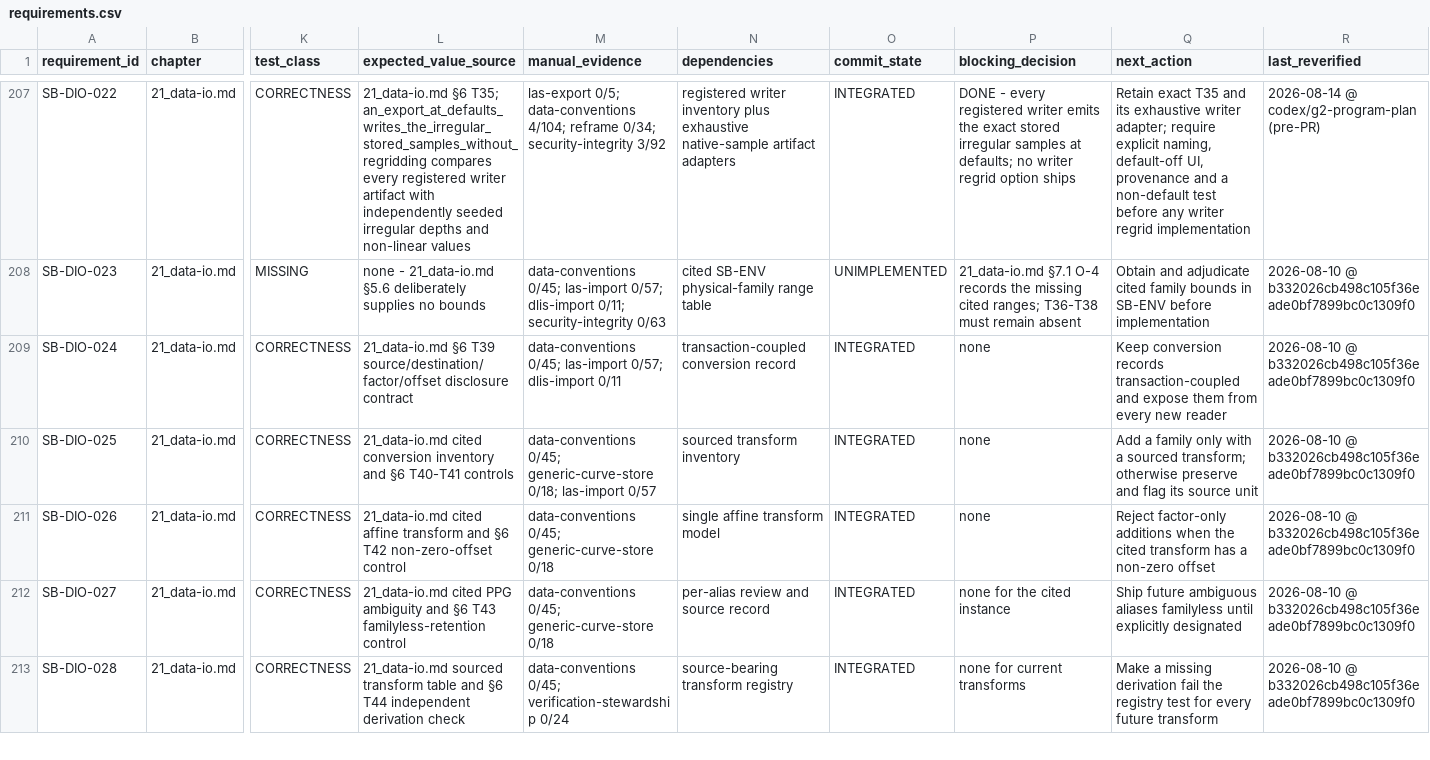
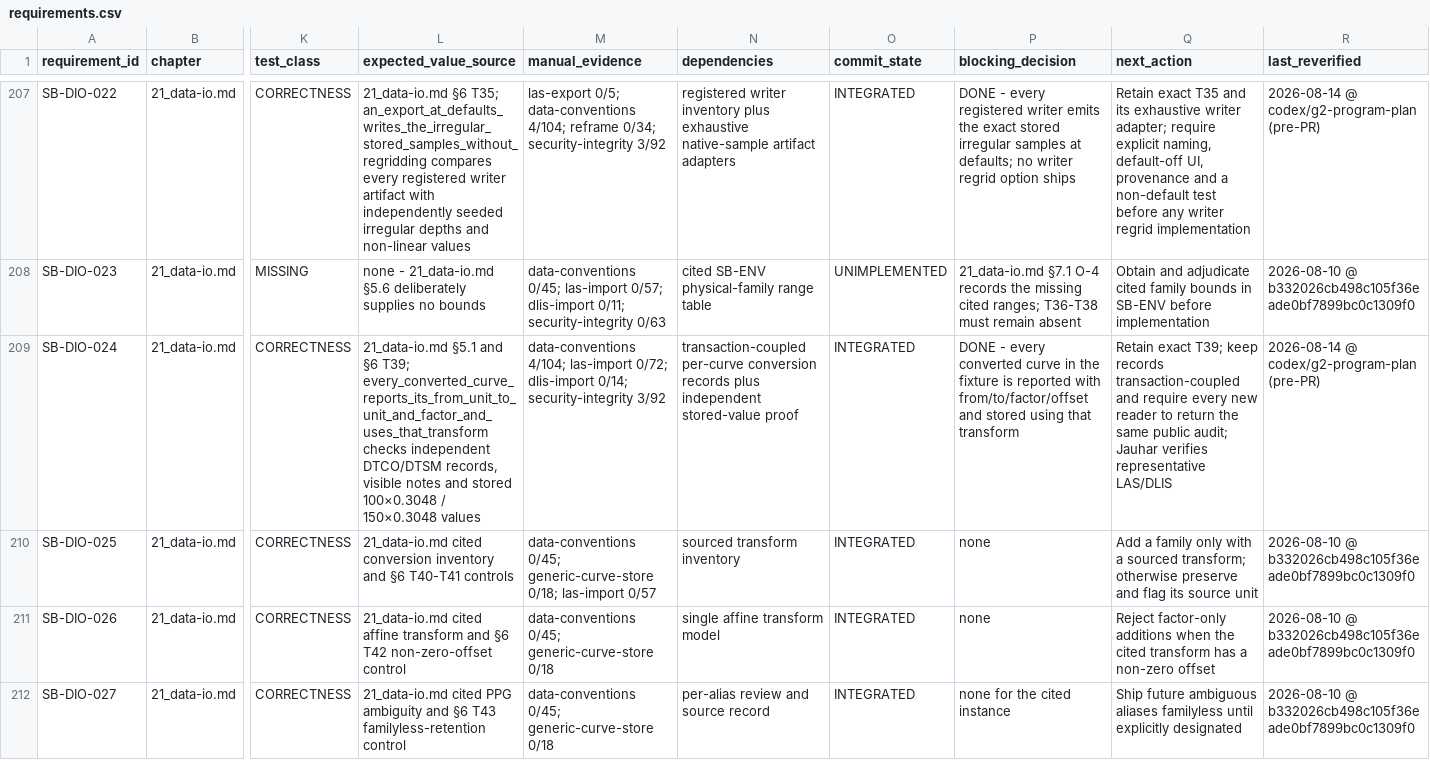
Before and after one commit to jauharst/SandiBumi, a CSV file: docs/takeover/requirements.csv, drawn as a sheet; only a part is shown, gaps mark what is left out; the shorter side is filled out with more unchanged rows; the diff names each change by its address in the sheet, - before the commit and + after, or states it on an @@ line.

Commit message:
SB-DIO-024 report every automatic conversion

```diff
--- a/docs/takeover/requirements.csv
+++ b/docs/takeover/requirements.csv
-L209 (expected_value_source): 21_data-io.md §6 T39 source/destination/factor/offset disclosure contract
+L209 (expected_value_source): 21_data-io.md §5.1 and §6 T39; every_converted_curve_reports_its_from_unit_to_unit_and_factor_and_uses_that_transform checks independent DTCO/DTSM records, visible notes and stored 100×0.3048 / 150×0.3048 values
-M209 (manual_evidence): data-conventions 0/45; las-import 0/57; dlis-import 0/11
+M209 (manual_evidence): data-conventions 4/104; las-import 0/72; dlis-import 0/14; security-integrity 3/92
-N209 (dependencies): transaction-coupled conversion record
+N209 (dependencies): transaction-coupled per-curve conversion records plus independent stored-value proof
-P209 (blocking_decision): none
+P209 (blocking_decision): DONE - every converted curve in the fixture is reported with from/to/factor/offset and stored using that transform
-Q209 (next_action): Keep conversion records transaction-coupled and expose them from every new reader
+Q209 (next_action): Retain exact T39; keep records transaction-coupled and require every new reader to return the same public audit; Jauhar verifies representative LAS/DLIS
-R209 (last_reverified): 2026-08-10 @ b332026cb498c105f36eade0bf7899bc0c1309f0
+R209 (last_reverified): 2026-08-14 @ codex/g2-program-plan (pre-PR)
```
Also changed, not shown: docs/takeover/test-evidence.csv, 5 other files.
